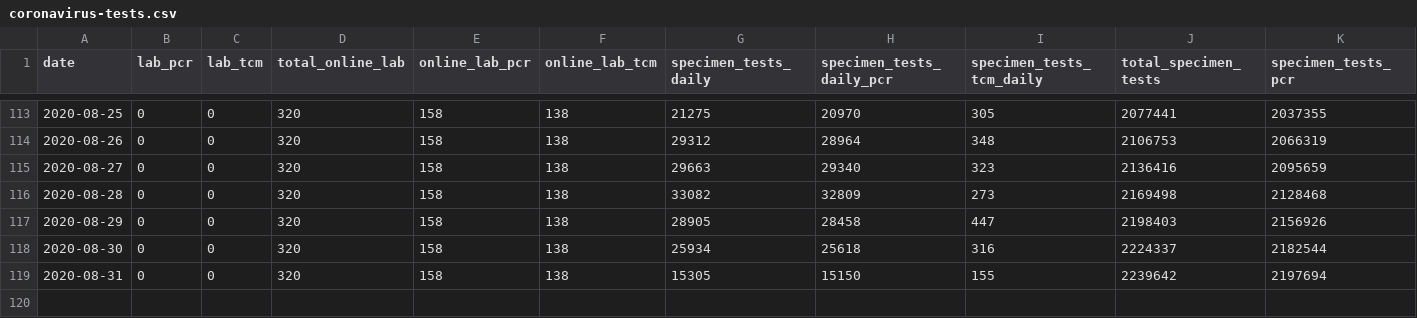
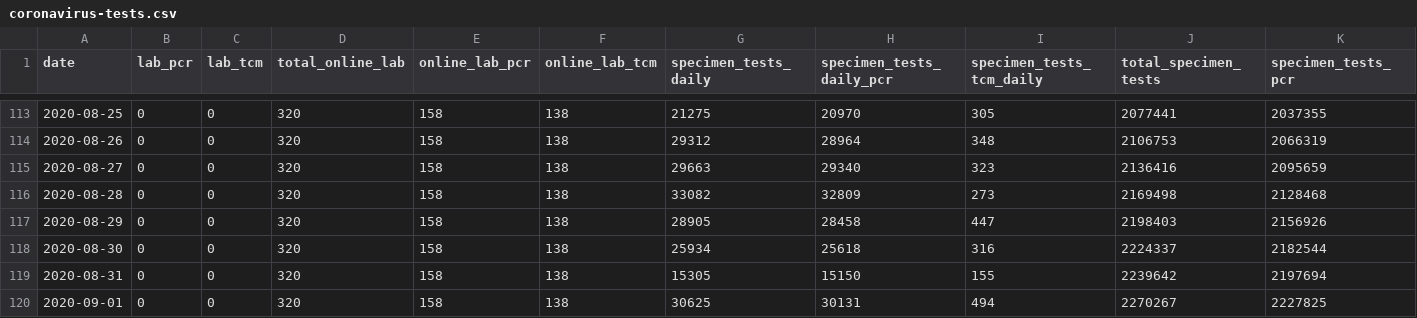
Before and after one commit to nusadata/web, a CSV file: static/coronavirus-tests.csv, drawn as a sheet; only a part is shown, gaps mark what is left out; rows hold the shown columns only; the diff names each change by its address in the sheet, - before the commit and + after, or states it on an @@ line.

```diff
--- a/static/coronavirus-tests.csv
+++ b/static/coronavirus-tests.csv
+row 120: 2020-09-01 | 0 | 0 | 320 | 158 | 138 | 30625 | 30131 | 494 | 2270267 | 2227825
```
Also changed, not shown: 2 other files.
